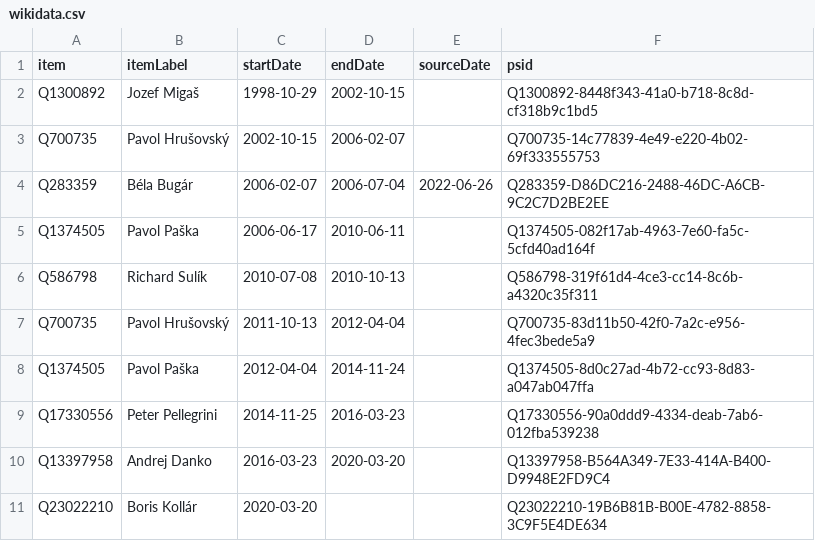
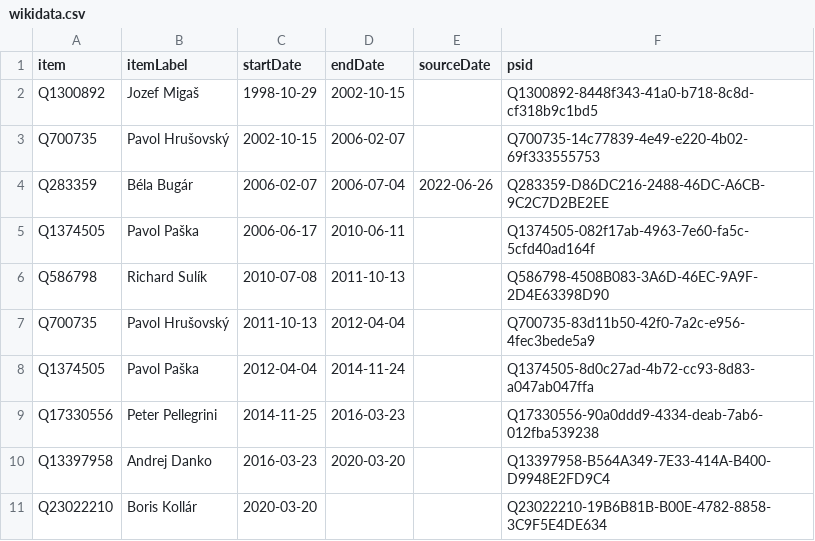
Before and after one commit to every-politician-scrapers/slovakia-cabinet, a CSV file: sources/speaker/wikidata.csv, drawn as a sheet.

Commit message:
Compare external sources to Wikidata

```diff
--- a/sources/speaker/wikidata.csv
+++ b/sources/speaker/wikidata.csv
@@ -5,3 +5,3 @@ Q283359,Béla Bugár,2006-02-07,2006-07-04,2022-06-26,Q283359-D86DC216-2488-46DC
 Q1374505,Pavol Paška,2006-06-17,2010-06-11,,Q1374505-082f17ab-4963-7e60-fa5c-5cfd40ad164f
-Q586798,Richard Sulík,2010-07-08,2010-10-13,,Q586798-319f61d4-4ce3-cc14-8c6b-a4320c35f311
+Q586798,Richard Sulík,2010-07-08,2011-10-13,,Q586798-4508B083-3A6D-46EC-9A9F-2D4E63398D90
 Q700735,Pavol Hrušovský,2011-10-13,2012-04-04,,Q700735-83d11b50-42f0-7a2c-e956-4fec3bede5a9
```
Also changed, not shown: sources/speaker/diff.csv.
